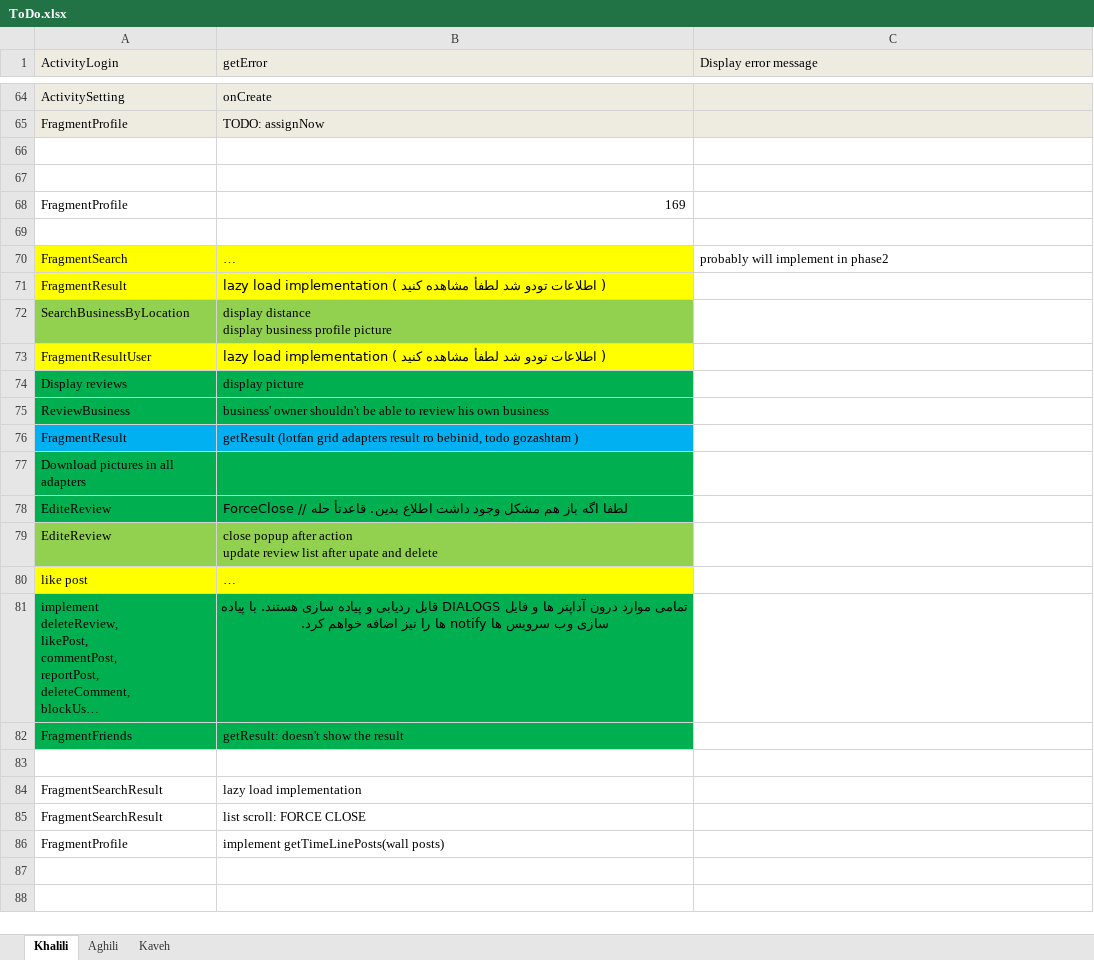
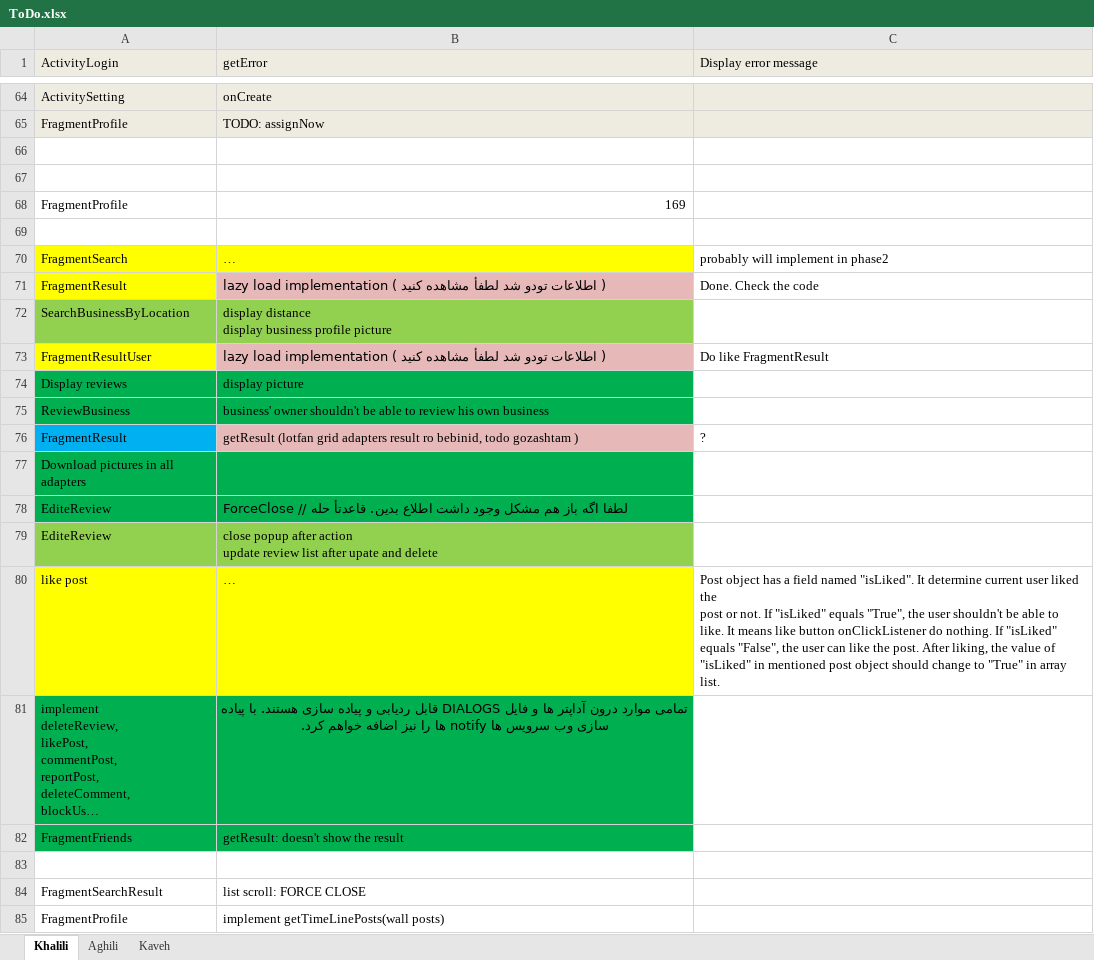
Before and after one commit to A-Kaveh2/SocialBusiness, an Excel workbook: app/src/ToDo.xlsx, sheet Khalili, drawn as a sheet; only a part is shown, gaps mark what is left out; long unchanged cells end in …; values as stored, in another font and other column widths than the file's, no borders; ↵ is a line break in a cell; the diff names each change by its address in the sheet, - before the commit and + after, or states it on an @@ line.

Commit message:
FragmentResults

```diff
--- a/app/src/ToDo.xlsx (sheet Khalili)
+++ b/app/src/ToDo.xlsx (sheet Khalili)
-B71 fill: #FFFF00
+B71 fill: #E6B9B8
-C71 (Display error message): (empty)
+C71 (Display error message): Done. Check the code
-B73 fill: #FFFF00
+B73 fill: #E6B9B8
-C73 (Display error message): (empty)
+C73 (Display error message): Do like FragmentResult
-B76 fill: #00B0F0
+B76 fill: #E6B9B8
-C76 (Display error message): (empty)
+C76 (Display error message): ?
-C80 (Display error message): (empty)
+C80 (Display error message): Post object has a field named "isLiked". It determine current user liked the ↵ post or not. If "isLiked" equals "True", the user shouldn't be able to like. It means like button onClickListener do nothing. If "isLiked" equals "False", the user can like the post. After liking, the value of "isLiked" in mentioned post object should change to "True" in array list.
-row 84: FragmentSearchResult | lazy load implementation
```
Also changed, not shown: sheet Aghili, 3 other files.
